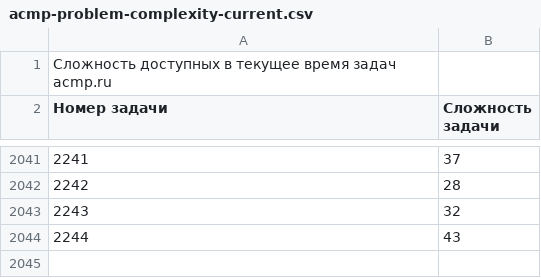
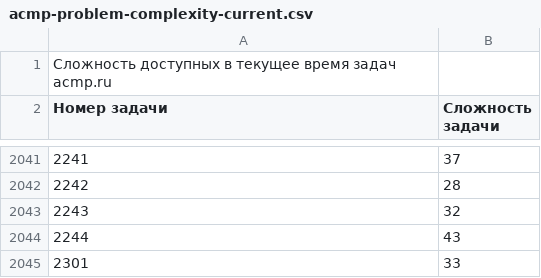
Before and after one commit to BorisMenshikov/acmp-problem-complexity-data, a CSV file: acmp-problem-complexity-current.csv, drawn as a sheet; only a part is shown, gaps mark what is left out; the diff names each change by its address in the sheet, - before the commit and + after, or states it on an @@ line.

```diff
--- a/acmp-problem-complexity-current.csv
+++ b/acmp-problem-complexity-current.csv
+row 2045: 2301 | 33
```
Also changed, not shown: acmp-problem-info-current.csv, 1 other file.
